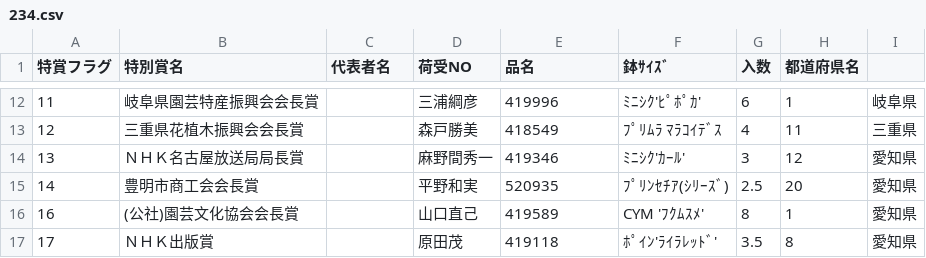
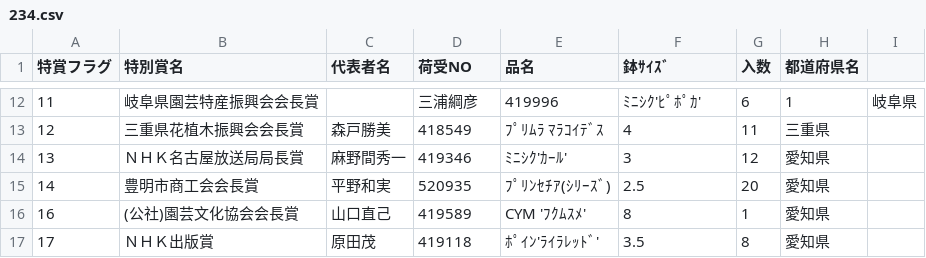
Before and after one commit to toyoake-contest/data, a CSV file: 234.csv, drawn as a sheet; only a part is shown, gaps mark what is left out; the diff covers the shown part only.

```diff
--- a/234.csv
+++ b/234.csv
@@ -12,6 +12,6 @@
 11,岐阜県園芸特産振興会会長賞,,三浦綱彦,419996,ﾐﾆｼｸ'ﾋﾟﾎﾟｶ',6,1,岐阜県
-12,三重県花植木振興会会長賞,,森戸勝美,418549,ﾌﾟﾘﾑﾗ ﾏﾗｺｲﾃﾞｽ,4,11,三重県
-13,ＮＨＫ名古屋放送局局長賞,,麻野間秀一,419346,ﾐﾆｼｸ'ｶｰﾙ',3,12,愛知県
-14,豊明市商工会会長賞,,平野和実,520935,ﾌﾟﾘﾝｾﾁｱ(ｼﾘｰｽﾞ),2.5,20,愛知県
-16,(公社)園芸文化協会会長賞,,山口直己,419589,CYM 'ﾌｸﾑｽﾒ',8,1,愛知県
-17,ＮＨＫ出版賞,,原田茂,419118,ﾎﾟｲﾝ'ﾗｲﾗﾚｯﾄﾞ',3.5,8,愛知県
+12,三重県花植木振興会会長賞,森戸勝美,418549,ﾌﾟﾘﾑﾗ ﾏﾗｺｲﾃﾞｽ,4,11,三重県
+13,ＮＨＫ名古屋放送局局長賞,麻野間秀一,419346,ﾐﾆｼｸ'ｶｰﾙ',3,12,愛知県
+14,豊明市商工会会長賞,平野和実,520935,ﾌﾟﾘﾝｾﾁｱ(ｼﾘｰｽﾞ),2.5,20,愛知県
+16,(公社)園芸文化協会会長賞,山口直己,419589,CYM 'ﾌｸﾑｽﾒ',8,1,愛知県
+17,ＮＨＫ出版賞,原田茂,419118,ﾎﾟｲﾝ'ﾗｲﾗﾚｯﾄﾞ',3.5,8,愛知県
```
Also changed, not shown: 91 edited cells elsewhere in this file.
